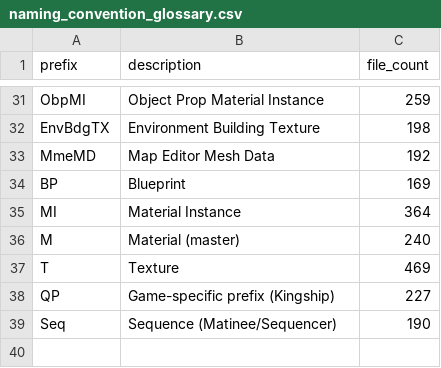
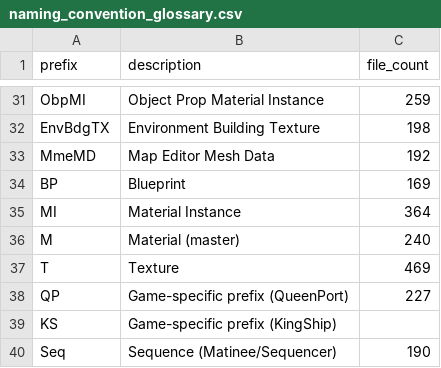
Before and after one commit to veganprimate/CotCPort, a CSV file: MiscResources/naming_convention_glossary.csv, drawn as a sheet; only a part is shown, gaps mark what is left out.

Commit message:
Update naming_convention_glossary.csv

```diff
--- a/MiscResources/naming_convention_glossary.csv
+++ b/MiscResources/naming_convention_glossary.csv
@@ -37,3 +37,4 @@ M,"Material (master)",240
 T,"Texture",469
-QP,"Game-specific prefix (Kingship)",227
+QP,"Game-specific prefix (QueenPort)",227
+KS,"Game-specific prefix (KingShip)",
 Seq,"Sequence (Matinee/Sequencer)",190
```
